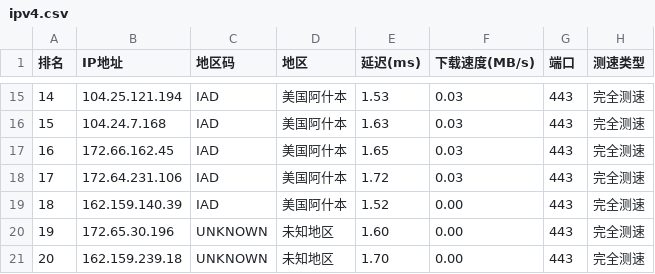
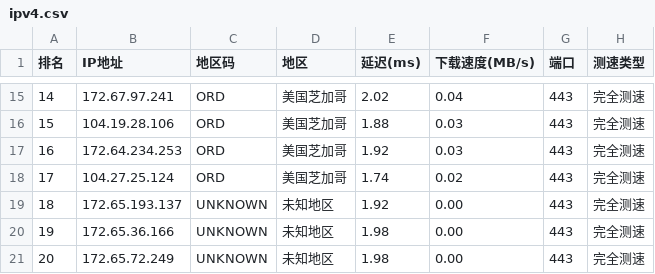
Before and after one commit to ZQ-JACKY/ZQ-CloudFlareScan, a CSV file: ipv4.csv, drawn as a sheet; only a part is shown, gaps mark what is left out; the diff covers the shown part only.

```diff
--- a/ipv4.csv
+++ b/ipv4.csv
@@ -15,7 +15,7 @@
-14,104.25.121.194,IAD,美国阿什本,1.53,0.03,443,完全测速
-15,104.24.7.168,IAD,美国阿什本,1.63,0.03,443,完全测速
-16,172.66.162.45,IAD,美国阿什本,1.65,0.03,443,完全测速
-17,172.64.231.106,IAD,美国阿什本,1.72,0.03,443,完全测速
-18,162.159.140.39,IAD,美国阿什本,1.52,0.00,443,完全测速
-19,172.65.30.196,UNKNOWN,未知地区,1.60,0.00,443,完全测速
-20,162.159.239.18,UNKNOWN,未知地区,1.70,0.00,443,完全测速
+14,172.67.97.241,ORD,美国芝加哥,2.02,0.04,443,完全测速
+15,104.19.28.106,ORD,美国芝加哥,1.88,0.03,443,完全测速
+16,172.64.234.253,ORD,美国芝加哥,1.92,0.03,443,完全测速
+17,104.27.25.124,ORD,美国芝加哥,1.74,0.02,443,完全测速
+18,172.65.193.137,UNKNOWN,未知地区,1.92,0.00,443,完全测速
+19,172.65.36.166,UNKNOWN,未知地区,1.98,0.00,443,完全测速
+20,172.65.72.249,UNKNOWN,未知地区,1.98,0.00,443,完全测速
```
Also changed, not shown: 56 edited cells elsewhere in this file.
